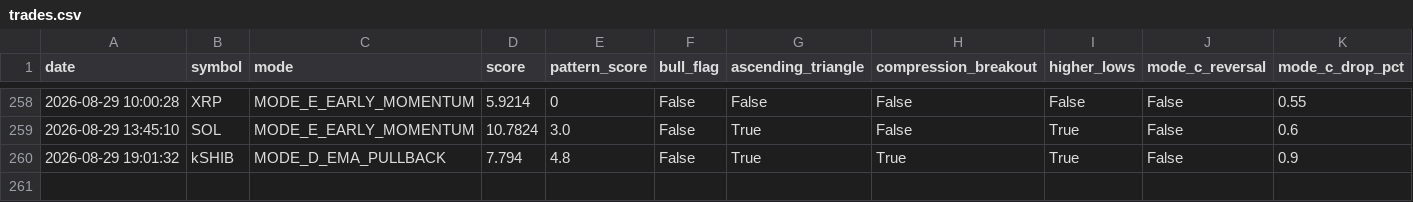
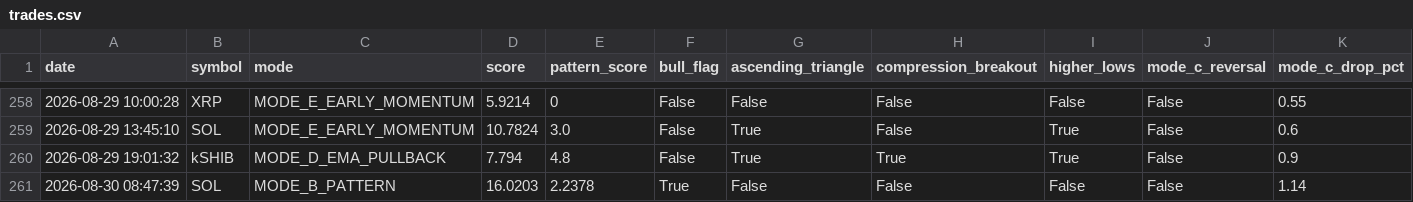
Before and after one commit to frisoo70-ux/trading-bot-data, a CSV file: bot-data/trades.csv, drawn as a sheet; only a part is shown, gaps mark what is left out; rows hold the shown columns only; the diff names each change by its address in the sheet, - before the commit and + after, or states it on an @@ line.

Commit message:
Bot data backup: trades.csv

```diff
--- a/bot-data/trades.csv
+++ b/bot-data/trades.csv
+row 261: 2026-08-30 08:47:39 | SOL | MODE_B_PATTERN | 16.0203 | 2.2378 | True | False | False | False | False | 1.14
```
